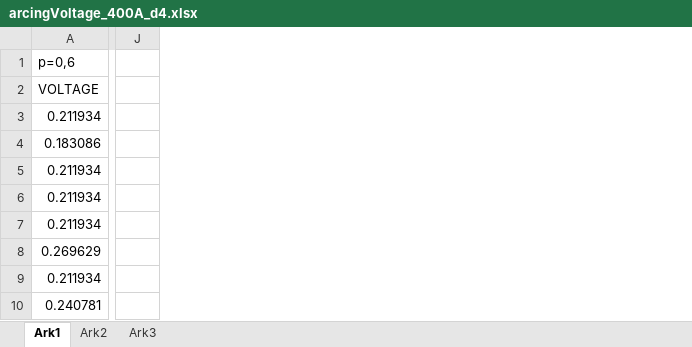
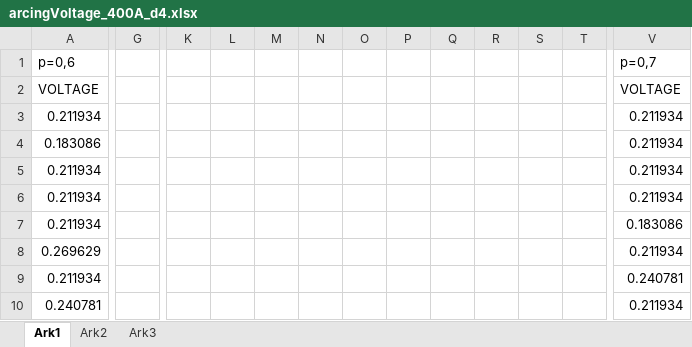
Before and after one commit to andertei/Prosjektoppgave, an Excel workbook: Resultater/arcingVoltage_400A_d4.xlsx, sheet Ark1, drawn as a sheet; only a part is shown, gaps mark what is left out; values as stored, in another font and other column widths than the file's, no borders; charts and pictures not drawn; removed rows and columns are numbered as before the commit, all else as after; the diff covers the shown part only; the diff names each change by its address in the sheet, - before the commit and + after, or states it on an @@ line.

Commit message:
førsteutkast 400 A

```diff
--- a/Resultater/arcingVoltage_400A_d4.xlsx (sheet Ark1)
+++ b/Resultater/arcingVoltage_400A_d4.xlsx (sheet Ark1)
+column G, empty
-column J, empty
+column K, empty
+column L, empty
+column M, empty
+column N, empty
+column O, empty
+column P, empty
+column Q, empty
+column R, empty
+column S, empty
+column T, empty
+column V (p=0,7), rows 2-10: VOLTAGE | 0.211934 | 0.211934 | 0.211934 | 0.211934 | 0.183086 | 0.211934 | 0.240781 | 0.211934
```
Also changed, not shown: 1 added column elsewhere in this sheet, charts or pictures.
